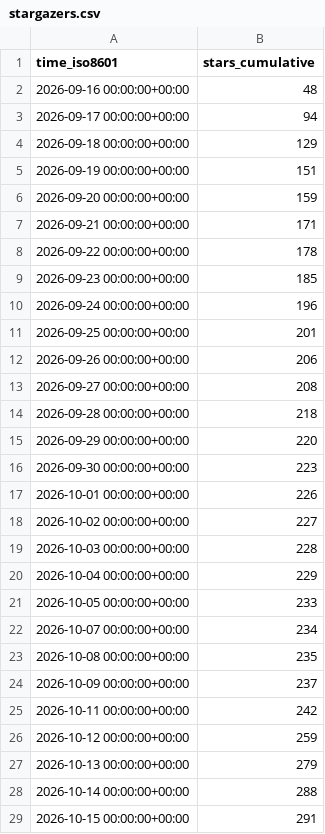
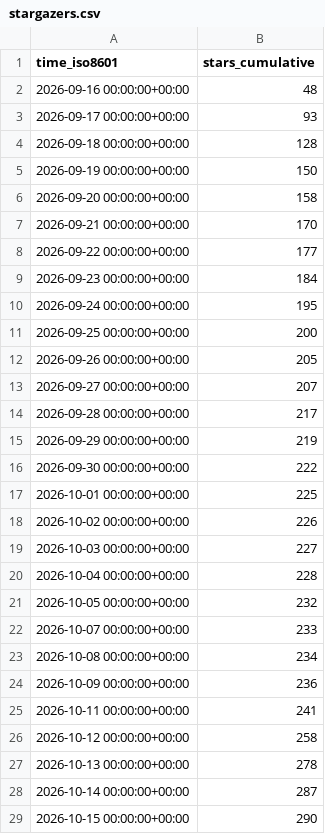
Before and after one commit to kdbhalala/avdslim, a CSV file: kdbhalala/avdslim/ghrs-data/stargazers.csv, drawn as a sheet; only a part is shown; the diff covers the shown part only.

```diff
--- a/kdbhalala/avdslim/ghrs-data/stargazers.csv
+++ b/kdbhalala/avdslim/ghrs-data/stargazers.csv
@@ -2,28 +2,28 @@ time_iso8601,stars_cumulative
 2026-09-16 00:00:00+00:00,48
-2026-09-17 00:00:00+00:00,94
-2026-09-18 00:00:00+00:00,129
-2026-09-19 00:00:00+00:00,151
-2026-09-20 00:00:00+00:00,159
-2026-09-21 00:00:00+00:00,171
-2026-09-22 00:00:00+00:00,178
-2026-09-23 00:00:00+00:00,185
-2026-09-24 00:00:00+00:00,196
-2026-09-25 00:00:00+00:00,201
-2026-09-26 00:00:00+00:00,206
-2026-09-27 00:00:00+00:00,208
-2026-09-28 00:00:00+00:00,218
-2026-09-29 00:00:00+00:00,220
-2026-09-30 00:00:00+00:00,223
-2026-10-01 00:00:00+00:00,226
-2026-10-02 00:00:00+00:00,227
-2026-10-03 00:00:00+00:00,228
-2026-10-04 00:00:00+00:00,229
-2026-10-05 00:00:00+00:00,233
-2026-10-07 00:00:00+00:00,234
-2026-10-08 00:00:00+00:00,235
-2026-10-09 00:00:00+00:00,237
-2026-10-11 00:00:00+00:00,242
-2026-10-12 00:00:00+00:00,259
-2026-10-13 00:00:00+00:00,279
-2026-10-14 00:00:00+00:00,288
-2026-10-15 00:00:00+00:00,291
+2026-09-17 00:00:00+00:00,93
+2026-09-18 00:00:00+00:00,128
+2026-09-19 00:00:00+00:00,150
+2026-09-20 00:00:00+00:00,158
+2026-09-21 00:00:00+00:00,170
+2026-09-22 00:00:00+00:00,177
+2026-09-23 00:00:00+00:00,184
+2026-09-24 00:00:00+00:00,195
+2026-09-25 00:00:00+00:00,200
+2026-09-26 00:00:00+00:00,205
+2026-09-27 00:00:00+00:00,207
+2026-09-28 00:00:00+00:00,217
+2026-09-29 00:00:00+00:00,219
+2026-09-30 00:00:00+00:00,222
+2026-10-01 00:00:00+00:00,225
+2026-10-02 00:00:00+00:00,226
+2026-10-03 00:00:00+00:00,227
+2026-10-04 00:00:00+00:00,228
+2026-10-05 00:00:00+00:00,232
+2026-10-07 00:00:00+00:00,233
+2026-10-08 00:00:00+00:00,234
+2026-10-09 00:00:00+00:00,236
+2026-10-11 00:00:00+00:00,241
+2026-10-12 00:00:00+00:00,258
+2026-10-13 00:00:00+00:00,278
+2026-10-14 00:00:00+00:00,287
+2026-10-15 00:00:00+00:00,290
```
Also changed, not shown: 1 added row and 23 edited cells elsewhere in this file.
